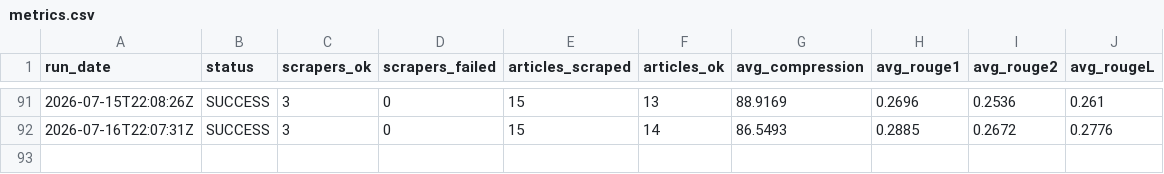
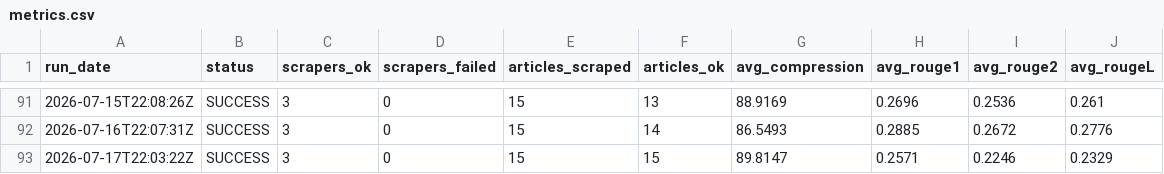
Before and after one commit to gkuarenas/news-summarizer-bot, a CSV file: metrics.csv, drawn as a sheet; only a part is shown, gaps mark what is left out.

```diff
--- a/metrics.csv
+++ b/metrics.csv
@@ -92 +92,2 @@ run_date,status,scrapers_ok,scrapers_failed,articles_scraped,articles_ok,avg_com
 2026-07-16T22:07:31Z,SUCCESS,3,0,15,14,86.5493,0.2885,0.2672,0.2776
+2026-07-17T22:03:22Z,SUCCESS,3,0,15,15,89.8147,0.2571,0.2246,0.2329
```
